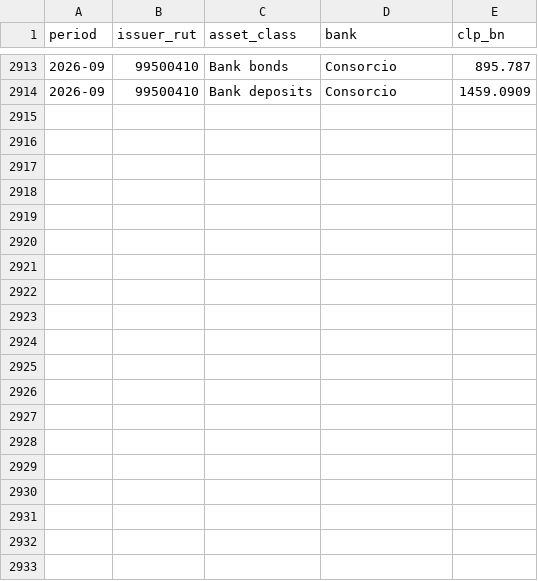
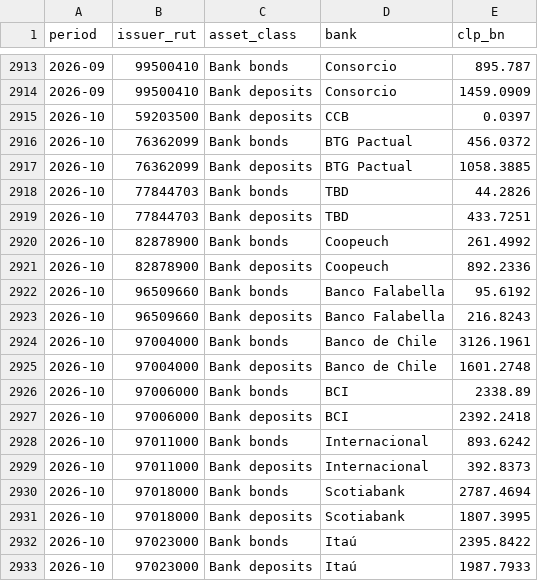
Before and after one commit to IgnacioMendozaRojas/chile-bank-liquidity, a CSV file: data/processed/fund_holdings_by_bank.csv, drawn as a sheet; only a part is shown, gaps mark what is left out; the diff covers the shown part only; the diff names each change by its address in the sheet, - before the commit and + after, or states it on an @@ line.

```diff
--- a/data/processed/fund_holdings_by_bank.csv
+++ b/data/processed/fund_holdings_by_bank.csv
+row 2915: 2026-10 | 59203500 | Bank deposits | CCB | 0.0397
+row 2916: 2026-10 | 76362099 | Bank bonds | BTG Pactual | 456.0372
+row 2917: 2026-10 | 76362099 | Bank deposits | BTG Pactual | 1058.3885
+row 2918: 2026-10 | 77844703 | Bank bonds | TBD | 44.2826
+row 2919: 2026-10 | 77844703 | Bank deposits | TBD | 433.7251
+row 2920: 2026-10 | 82878900 | Bank bonds | Coopeuch | 261.4992
+row 2921: 2026-10 | 82878900 | Bank deposits | Coopeuch | 892.2336
+row 2922: 2026-10 | 96509660 | Bank bonds | Banco Falabella | 95.6192
+row 2923: 2026-10 | 96509660 | Bank deposits | Banco Falabella | 216.8243
+row 2924: 2026-10 | 97004000 | Bank bonds | Banco de Chile | 3126.1961
+row 2925: 2026-10 | 97004000 | Bank deposits | Banco de Chile | 1601.2748
+row 2926: 2026-10 | 97006000 | Bank bonds | BCI | 2338.89
+row 2927: 2026-10 | 97006000 | Bank deposits | BCI | 2392.2418
+row 2928: 2026-10 | 97011000 | Bank bonds | Internacional | 893.6242
+row 2929: 2026-10 | 97011000 | Bank deposits | Internacional | 392.8373
+row 2930: 2026-10 | 97018000 | Bank bonds | Scotiabank | 2787.4694
+row 2931: 2026-10 | 97018000 | Bank deposits | Scotiabank | 1807.3995
+row 2932: 2026-10 | 97023000 | Bank bonds | Itaú | 2395.8422
+row 2933: 2026-10 | 97023000 | Bank deposits | Itaú | 1987.7933
```
Also changed, not shown: 15 added rows elsewhere in this file, data/processed/cost_betas.csv, data/processed/cost_series.csv, 24 other files.
